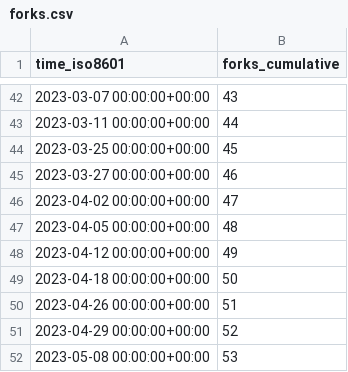
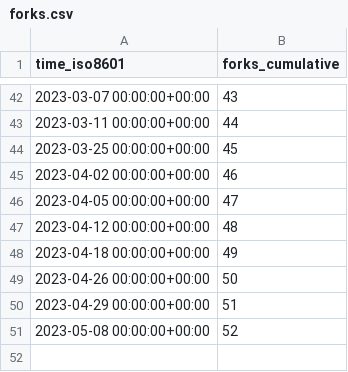
Before and after one commit to mk1121/idurar-erp-crm, a CSV file: idurar/idurar-erp-crm/ghrs-data/forks.csv, drawn as a sheet; only a part is shown, gaps mark what is left out.

```diff
--- a/idurar/idurar-erp-crm/ghrs-data/forks.csv
+++ b/idurar/idurar-erp-crm/ghrs-data/forks.csv
@@ -44,9 +44,8 @@ time_iso8601,forks_cumulative
 2023-03-25 00:00:00+00:00,45
-2023-03-27 00:00:00+00:00,46
-2023-04-02 00:00:00+00:00,47
-2023-04-05 00:00:00+00:00,48
-2023-04-12 00:00:00+00:00,49
-2023-04-18 00:00:00+00:00,50
-2023-04-26 00:00:00+00:00,51
-2023-04-29 00:00:00+00:00,52
-2023-05-08 00:00:00+00:00,53
+2023-04-02 00:00:00+00:00,46
+2023-04-05 00:00:00+00:00,47
+2023-04-12 00:00:00+00:00,48
+2023-04-18 00:00:00+00:00,49
+2023-04-26 00:00:00+00:00,50
+2023-04-29 00:00:00+00:00,51
+2023-05-08 00:00:00+00:00,52
```
